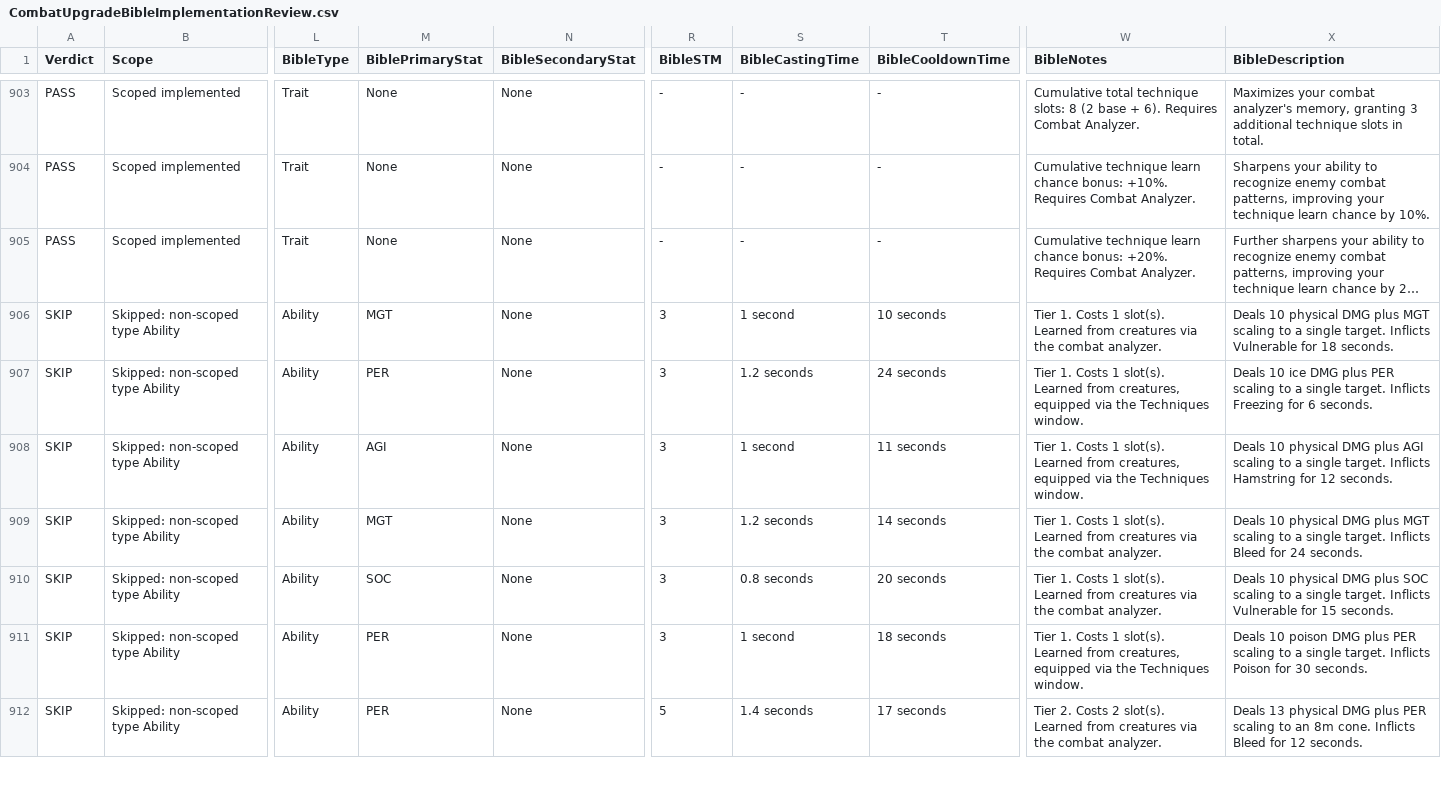
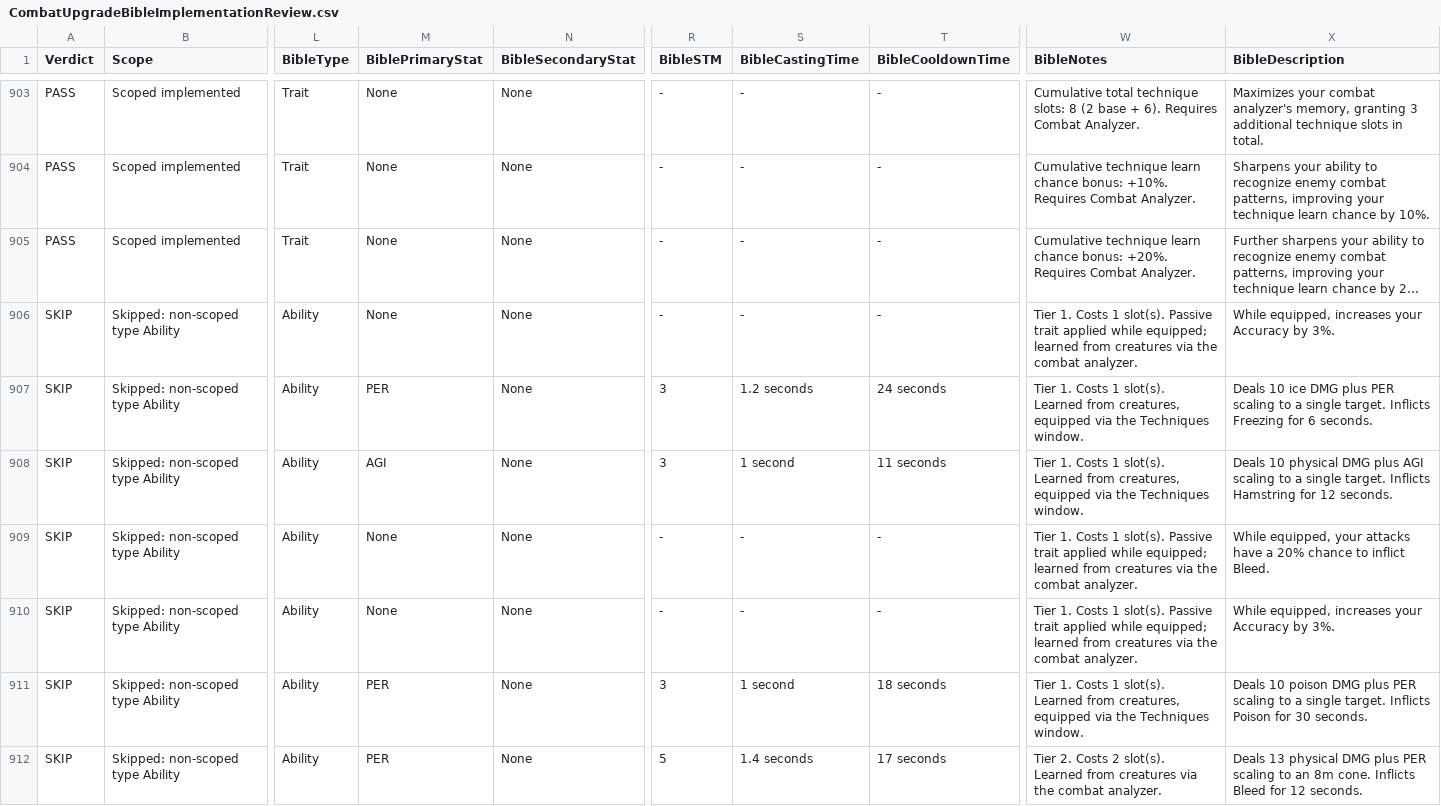
Before and after one commit to zunath/SWLOR_NWN, a CSV file: SWLOR.Game.Server/Readmes/CombatUpgradeBibleImplementationReview.csv, drawn as a sheet; only a part is shown, gaps mark what is left out; long unchanged cells end in …; the diff covers the shown part only; the diff names each change by its address in the sheet, - before the commit and + after, or states it on an @@ line.

```diff
--- a/SWLOR.Game.Server/Readmes/CombatUpgradeBibleImplementationReview.csv
+++ b/SWLOR.Game.Server/Readmes/CombatUpgradeBibleImplementationReview.csv
-M906 (BiblePrimaryStat): MGT
+M906 (BiblePrimaryStat): None
-R906 (BibleSTM): 3
+R906 (BibleSTM): -
-S906 (BibleCastingTime): 1 second
+S906 (BibleCastingTime): -
-T906 (BibleCooldownTime): 10 seconds
+T906 (BibleCooldownTime): -
-W906 (BibleNotes): …1 slot(s). Learned from creatures…
+W906 (BibleNotes): …1 slot(s). Passive trait applied while equipped; learned from creatures…
-X906 (BibleDescription): Deals 10 physical DMG plus MGT scaling to a single target. Inflicts Vulnerable for 18 seconds.
+X906 (BibleDescription): While equipped, increases your Accuracy by 3%.
-M909 (BiblePrimaryStat): MGT
+M909 (BiblePrimaryStat): None
-R909:R910 (BibleSTM): 3
+R909:R910 (BibleSTM): -
-S909 (BibleCastingTime): 1.2 seconds
+S909 (BibleCastingTime): -
-T909 (BibleCooldownTime): 14 seconds
+T909 (BibleCooldownTime): -
-W909:W910 (BibleNotes): …1 slot(s). Learned from creatures…
+W909:W910 (BibleNotes): …1 slot(s). Passive trait applied while equipped; learned from creatures…
-X909 (BibleDescription): Deals 10 physical DMG plus MGT scaling to a single target. Inflicts Bleed for 24 seconds.
+X909 (BibleDescription): While equipped, your attacks have a 20% chance to inflict Bleed.
-M910 (BiblePrimaryStat): SOC
+M910 (BiblePrimaryStat): None
-S910 (BibleCastingTime): 0.8 seconds
+S910 (BibleCastingTime): -
-T910 (BibleCooldownTime): 20 seconds
+T910 (BibleCooldownTime): -
-X910 (BibleDescription): Deals 10 physical DMG plus SOC scaling to a single target. Inflicts Vulnerable for 15 seconds.
+X910 (BibleDescription): While equipped, increases your Accuracy by 3%.
```
Also changed, not shown: 108 edited cells elsewhere in this file, SWLOR.Game.Server/Readmes/CombatUpgradeBiblePerkManifest.csv, SWLOR.Game.Server/Readmes/CombatUpgradePerkAudit.csv, 39 other files.
